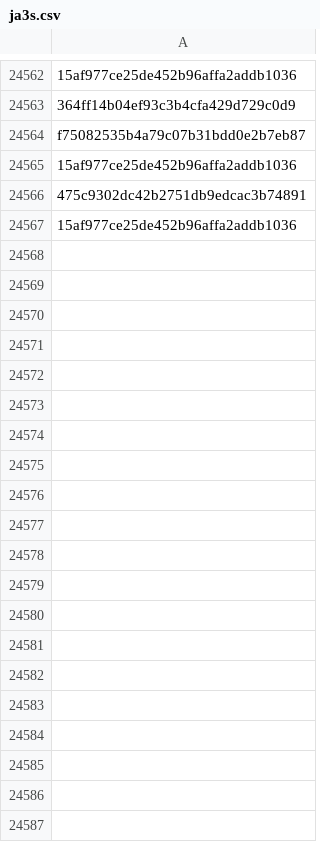
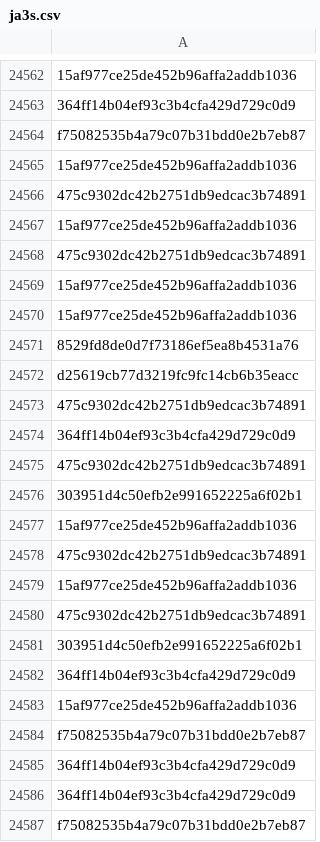
Before and after one commit to brunomarx/cs-hunter, a CSV file: data/ja3s.csv, drawn as a sheet; only a part is shown, gaps mark what is left out; the diff covers the shown part only; the diff names each change by its address in the sheet, - before the commit and + after, or states it on an @@ line.

```diff
--- a/data/ja3s.csv
+++ b/data/ja3s.csv
+row 24568: 475c9302dc42b2751db9edcac3b74891
+row 24569: 15af977ce25de452b96affa2addb1036
+row 24570: 15af977ce25de452b96affa2addb1036
+row 24571: 8529fd8de0d7f73186ef5ea8b4531a76
+row 24572: d25619cb77d3219fc9fc14cb6b35eacc
+row 24573: 475c9302dc42b2751db9edcac3b74891
+row 24574: 364ff14b04ef93c3b4cfa429d729c0d9
+row 24575: 475c9302dc42b2751db9edcac3b74891
+row 24576: 303951d4c50efb2e991652225a6f02b1
+row 24577: 15af977ce25de452b96affa2addb1036
+row 24578: 475c9302dc42b2751db9edcac3b74891
+row 24579: 15af977ce25de452b96affa2addb1036
+row 24580: 475c9302dc42b2751db9edcac3b74891
+row 24581: 303951d4c50efb2e991652225a6f02b1
+row 24582: 364ff14b04ef93c3b4cfa429d729c0d9
+row 24583: 15af977ce25de452b96affa2addb1036
+row 24584: f75082535b4a79c07b31bdd0e2b7eb87
+row 24585: 364ff14b04ef93c3b4cfa429d729c0d9
+row 24586: 364ff14b04ef93c3b4cfa429d729c0d9
+row 24587: f75082535b4a79c07b31bdd0e2b7eb87
```
Also changed, not shown: 50 added rows elsewhere in this file, 2 other files.
